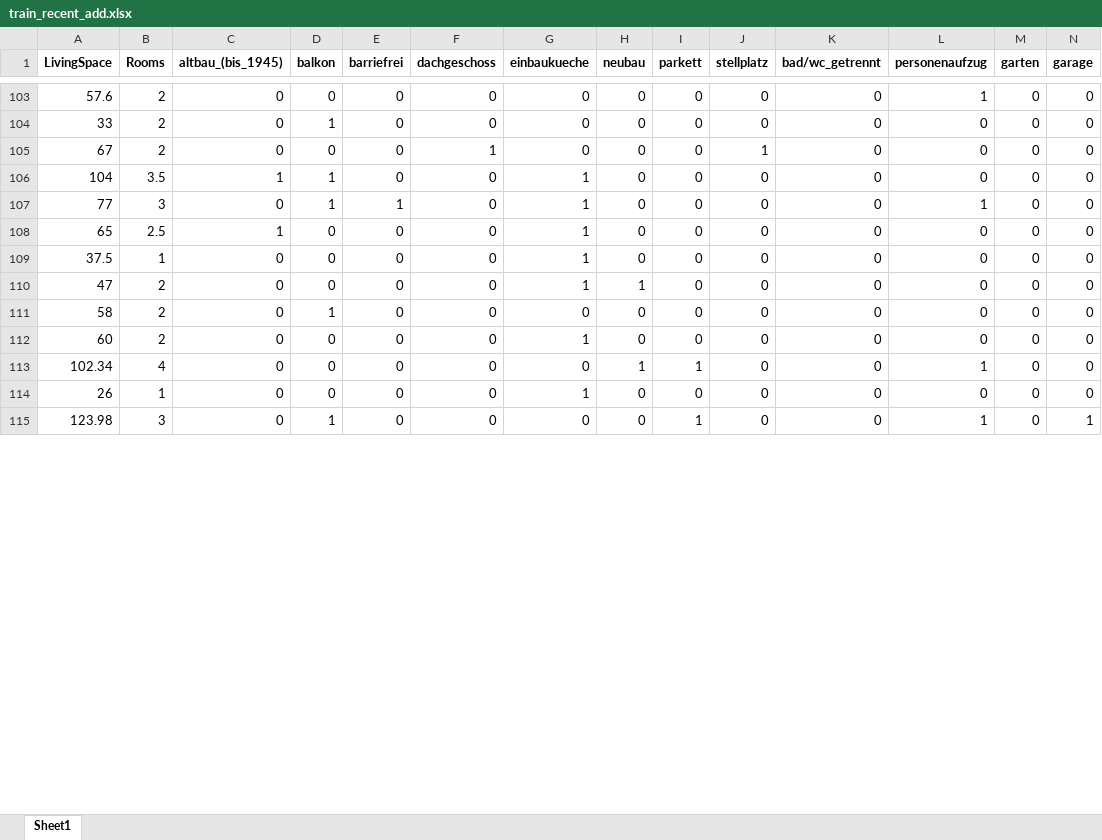
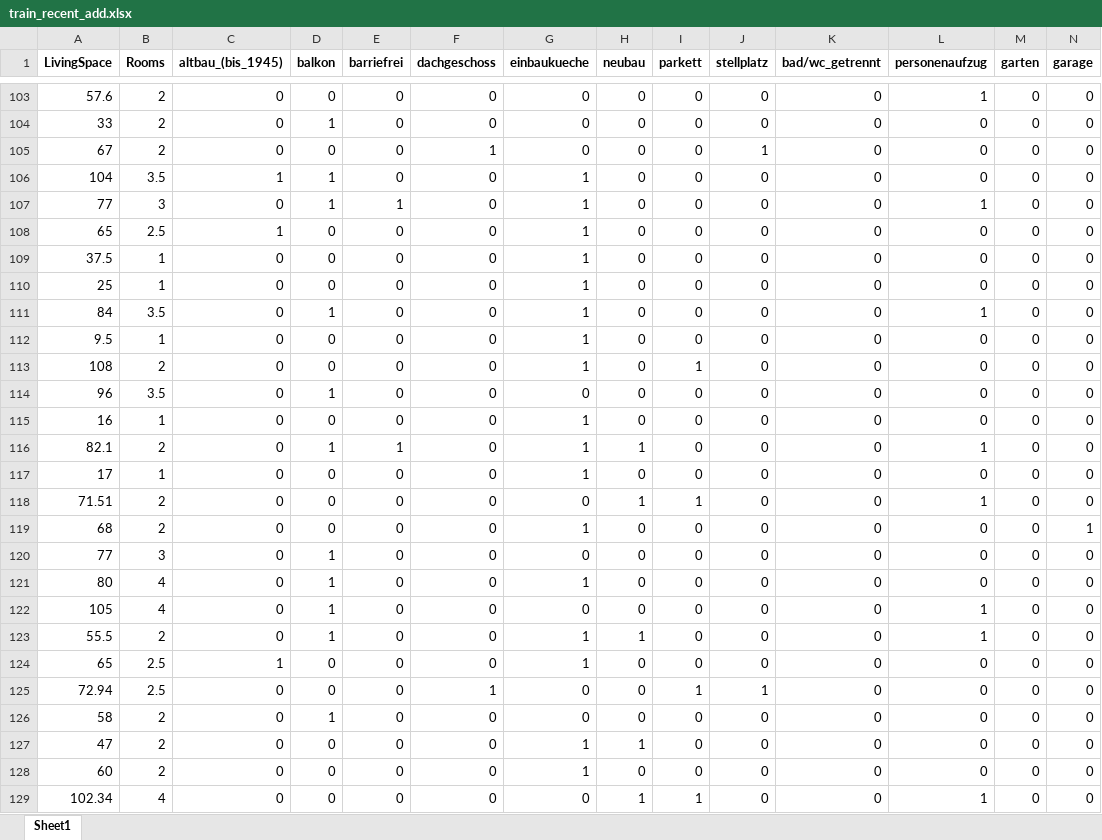
Before and after one commit to MichaelSeitz98/enterprise-ai-project, an Excel workbook: immowelt_price_guide/data/train_recent_add.xlsx, sheet Sheet1, drawn as a sheet; only a part is shown, gaps mark what is left out; the shorter side is filled out with more unchanged rows; values as stored, in another font and other column widths than the file's, no borders; rows hold the shown columns only; the diff covers the shown part only; the diff names each change by its address in the sheet, - before the commit and + after, or states it on an @@ line.

```diff
--- a/immowelt_price_guide/data/train_recent_add.xlsx (sheet Sheet1)
+++ b/immowelt_price_guide/data/train_recent_add.xlsx (sheet Sheet1)
+row 110: 25 | 1 | 0 | 0 | 0 | 0 | 1 | 0 | 0 | 0 | 0 | 0 | 0 | 0
+row 111: 84 | 3.5 | 0 | 1 | 0 | 0 | 1 | 0 | 0 | 0 | 0 | 1 | 0 | 0
+row 112: 9.5 | 1 | 0 | 0 | 0 | 0 | 1 | 0 | 0 | 0 | 0 | 0 | 0 | 0
+row 113: 108 | 2 | 0 | 0 | 0 | 0 | 1 | 0 | 1 | 0 | 0 | 0 | 0 | 0
+row 114: 96 | 3.5 | 0 | 1 | 0 | 0 | 0 | 0 | 0 | 0 | 0 | 0 | 0 | 0
+row 115: 16 | 1 | 0 | 0 | 0 | 0 | 1 | 0 | 0 | 0 | 0 | 0 | 0 | 0
+row 116: 82.1 | 2 | 0 | 1 | 1 | 0 | 1 | 1 | 0 | 0 | 0 | 1 | 0 | 0
+row 117: 17 | 1 | 0 | 0 | 0 | 0 | 1 | 0 | 0 | 0 | 0 | 0 | 0 | 0
+row 118: 71.51 | 2 | 0 | 0 | 0 | 0 | 0 | 1 | 1 | 0 | 0 | 1 | 0 | 0
+row 119: 68 | 2 | 0 | 0 | 0 | 0 | 1 | 0 | 0 | 0 | 0 | 0 | 0 | 1
+row 120: 77 | 3 | 0 | 1 | 0 | 0 | 0 | 0 | 0 | 0 | 0 | 0 | 0 | 0
+row 121: 80 | 4 | 0 | 1 | 0 | 0 | 1 | 0 | 0 | 0 | 0 | 0 | 0 | 0
+row 122: 105 | 4 | 0 | 1 | 0 | 0 | 0 | 0 | 0 | 0 | 0 | 1 | 0 | 0
+row 123: 55.5 | 2 | 0 | 1 | 0 | 0 | 1 | 1 | 0 | 0 | 0 | 1 | 0 | 0
+row 124: 65 | 2.5 | 1 | 0 | 0 | 0 | 1 | 0 | 0 | 0 | 0 | 0 | 0 | 0
+row 125: 72.94 | 2.5 | 0 | 0 | 0 | 1 | 0 | 0 | 1 | 1 | 0 | 0 | 0 | 0
@@ row 111 moved to row 126: 58 @@
```
Also changed, not shown: 2 added rows, 3 moved rows and 7 edited cells elsewhere in this sheet, immowelt_price_guide/data/retrain_train_data.xlsx, immowelt_price_guide/data/retrain_train_data_preprocessed.xlsx, 15 other files.
